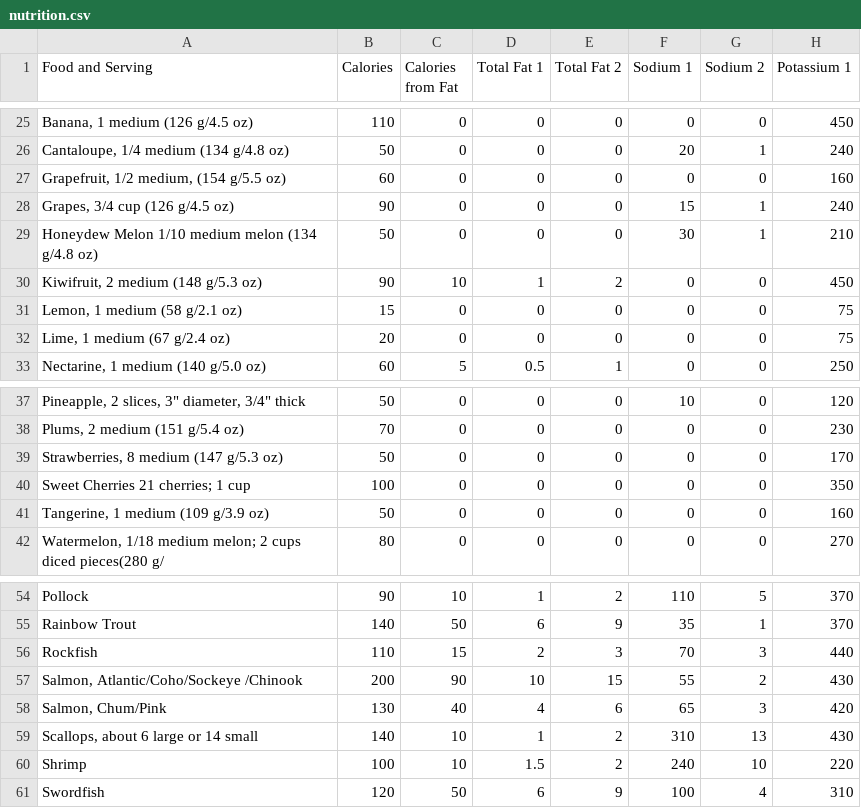
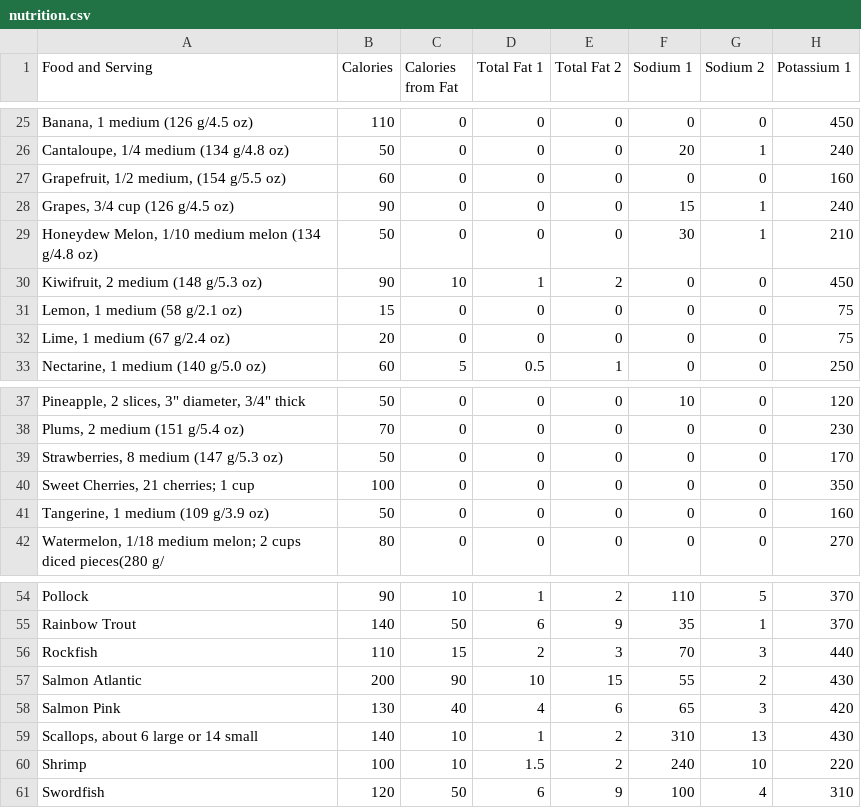
Before and after one commit to IUCVLab/information-retrieval, a CSV file: datasets/nutrition.csv, drawn as a sheet; only a part is shown, gaps mark what is left out; the diff names each change by its address in the sheet, - before the commit and + after, or states it on an @@ line.

Commit message:
names fix

```diff
--- a/datasets/nutrition.csv
+++ b/datasets/nutrition.csv
-A29 (Food and Serving): Honeydew Melon 1/10 medium…
+A29 (Food and Serving): Honeydew Melon, 1/10 medium…
-A40 (Food and Serving): Sweet Cherries 21 cherries; 1 cup
+A40 (Food and Serving): Sweet Cherries, 21 cherries; 1 cup
-A57 (Food and Serving): Salmon, Atlantic/Coho/Sockeye /Chinook
+A57 (Food and Serving): Salmon Atlantic
-A58 (Food and Serving): Salmon, Chum/Pink
+A58 (Food and Serving): Salmon Pink
```
